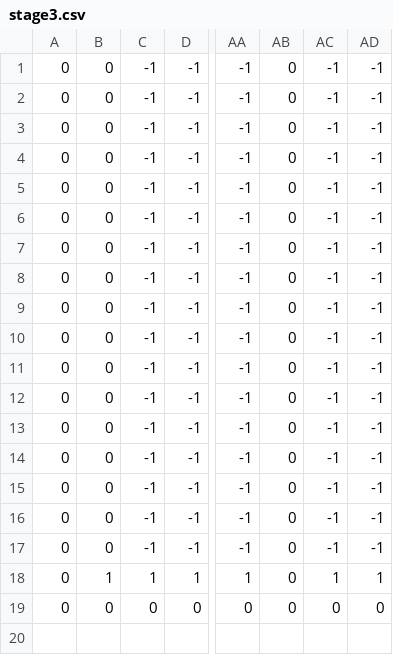
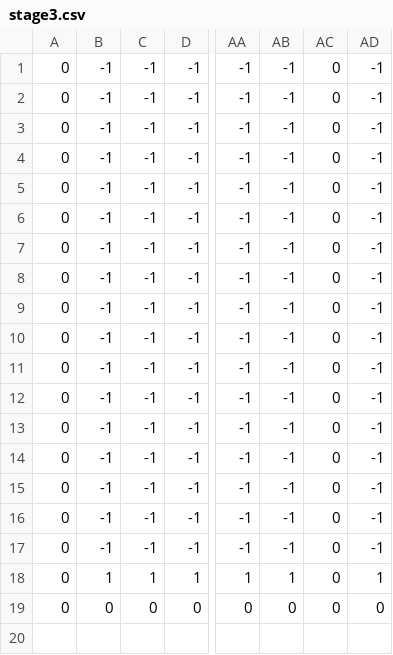
Before and after one commit to 2509414/Team3, a CSV file: Knife Survivor/Data/Stages/stage3.csv, drawn as a sheet; only a part is shown, gaps mark what is left out; the diff names each change by its address in the sheet, - before the commit and + after, or states it on an @@ line.

```diff
--- a/Knife Survivor/Data/Stages/stage3.csv
+++ b/Knife Survivor/Data/Stages/stage3.csv
-B1:B17: 0
+B1:B17: -1
-AB1:AB17: 0
+AB1:AB17: -1
-AC1:AC17: -1
+AC1:AC17: 0
-AB18: 0
+AB18: 1
-AC18: 1
+AC18: 0
```
Also changed, not shown: Knife Survivor/Data/Stages/stage.csv, 36 other files.
